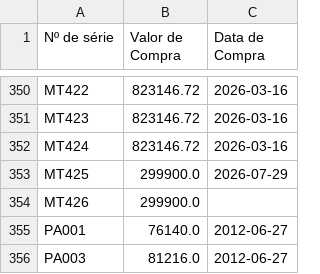
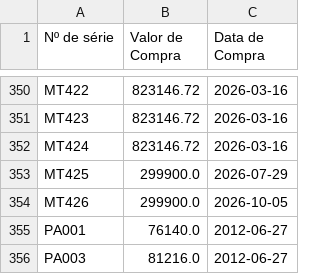
Before and after one commit to Eleva-Brasil/DashBoard-ElevaBrasil, a CSV file: valor_aquisicao_mapping.csv, drawn as a sheet; only a part is shown, gaps mark what is left out.

```diff
--- a/valor_aquisicao_mapping.csv
+++ b/valor_aquisicao_mapping.csv
@@ -353,3 +353,3 @@ MT424,823146.72,2026-03-16
 MT425,299900.0,2026-07-29
-MT426,299900.0,
+MT426,299900.0,2026-10-05
 PA001,76140.0,2012-06-27
```
